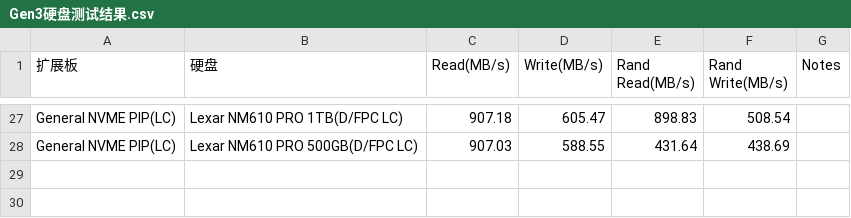
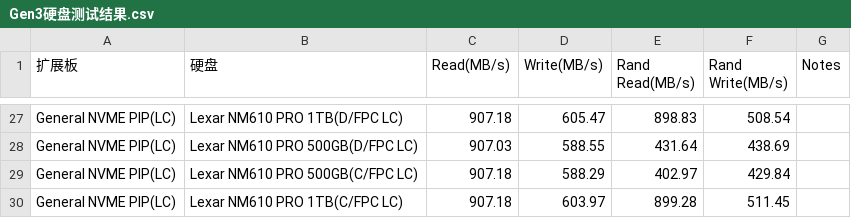
Before and after one commit to sunfounder/rpi-test-tools, a CSV file: storage-test/Gen3硬盘测试结果.csv, drawn as a sheet; only a part is shown, gaps mark what is left out.

Commit message:
Update Gen3硬盘测试结果.csv

```diff
--- a/storage-test/Gen3硬盘测试结果.csv
+++ b/storage-test/Gen3硬盘测试结果.csv
@@ -28 +28,3 @@ General NVME PIP(LC),Lexar NM610 PRO 1TB(D/FPC LC) ,907.18,605.47,898.83,508.54,
 General NVME PIP(LC),Lexar NM610 PRO 500GB(D/FPC LC) ,907.03,588.55,431.64,438.69,
+General NVME PIP(LC),Lexar NM610 PRO 500GB(C/FPC LC) ,907.18,588.29,402.97,429.84,
+General NVME PIP(LC),Lexar NM610 PRO 1TB(C/FPC LC) ,907.18,603.97,899.28,511.45,
```
